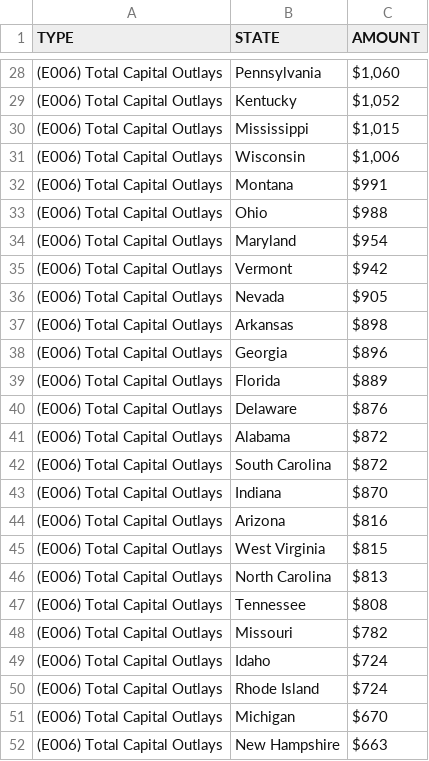
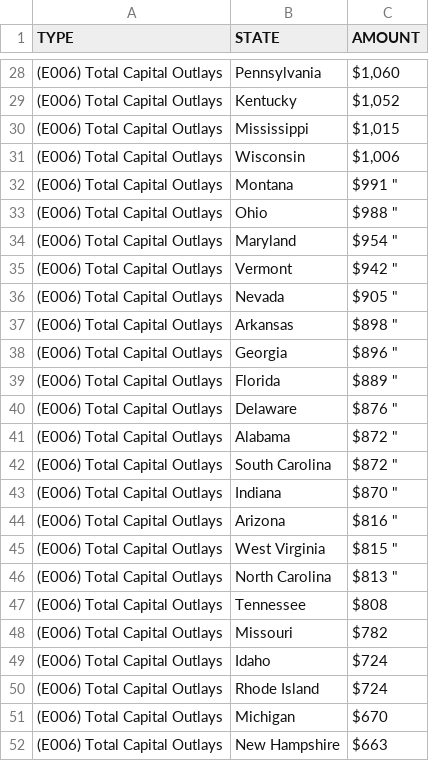
Before and after one commit to amelia-rajaram/R, a CSV file: Total Capital Outlay.csv, drawn as a sheet; only a part is shown, gaps mark what is left out; the diff names each change by its address in the sheet, - before the commit and + after, or states it on an @@ line.

Commit message:
Total Capital Outlay.csv

```diff
--- a/Total Capital Outlay.csv
+++ b/Total Capital Outlay.csv
-C32 (AMOUNT): $991
+C32 (AMOUNT): $991 "
-C33 (AMOUNT): $988
+C33 (AMOUNT): $988 "
-C34 (AMOUNT): $954
+C34 (AMOUNT): $954 "
-C35 (AMOUNT): $942
+C35 (AMOUNT): $942 "
-C36 (AMOUNT): $905
+C36 (AMOUNT): $905 "
-C37 (AMOUNT): $898
+C37 (AMOUNT): $898 "
-C38 (AMOUNT): $896
+C38 (AMOUNT): $896 "
-C39 (AMOUNT): $889
+C39 (AMOUNT): $889 "
-C40 (AMOUNT): $876
+C40 (AMOUNT): $876 "
-C41:C42 (AMOUNT): $872
+C41:C42 (AMOUNT): $872 "
-C43 (AMOUNT): $870
+C43 (AMOUNT): $870 "
-C44 (AMOUNT): $816
+C44 (AMOUNT): $816 "
-C45 (AMOUNT): $815
+C45 (AMOUNT): $815 "
-C46 (AMOUNT): $813
+C46 (AMOUNT): $813 "
```
